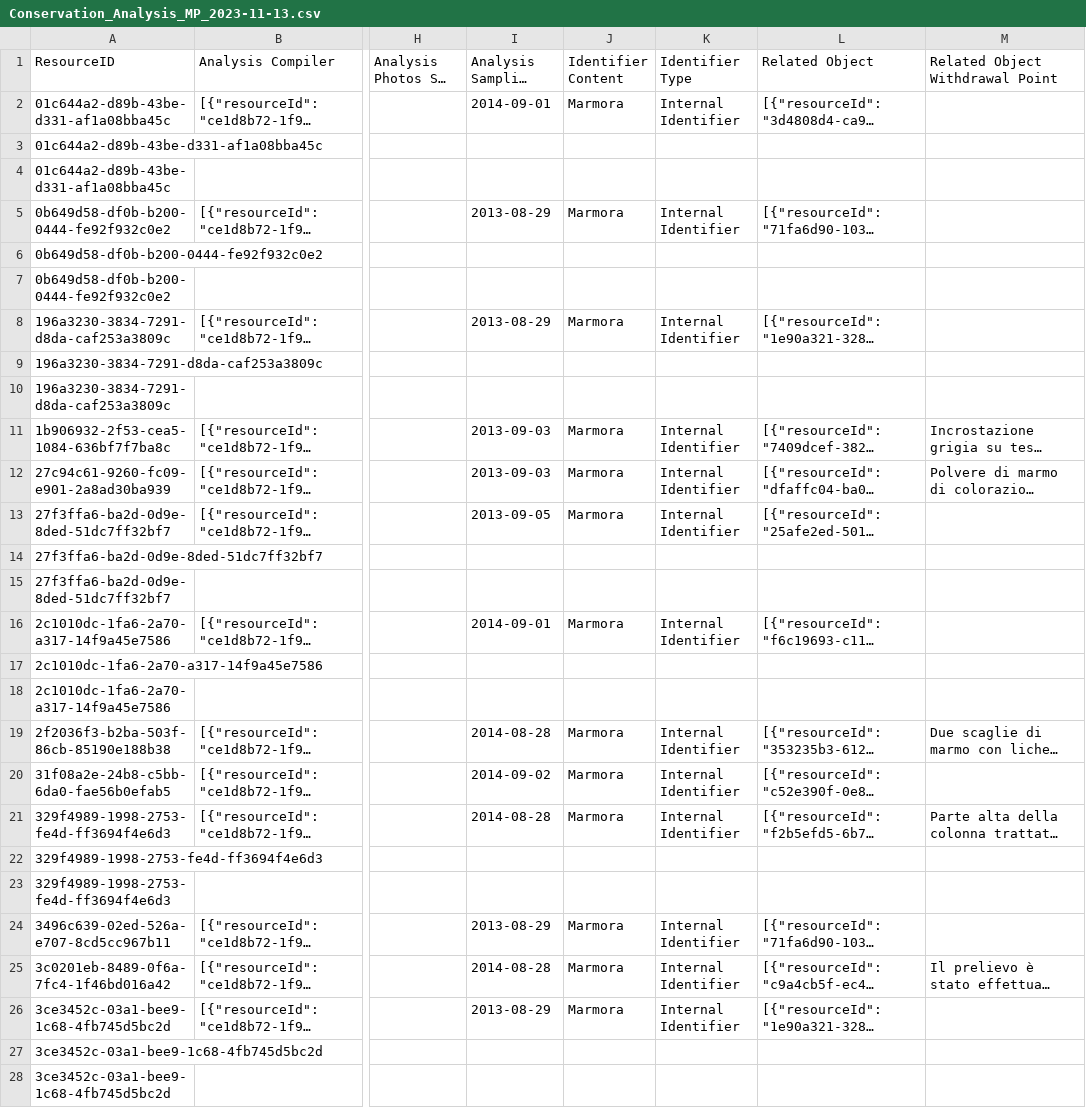
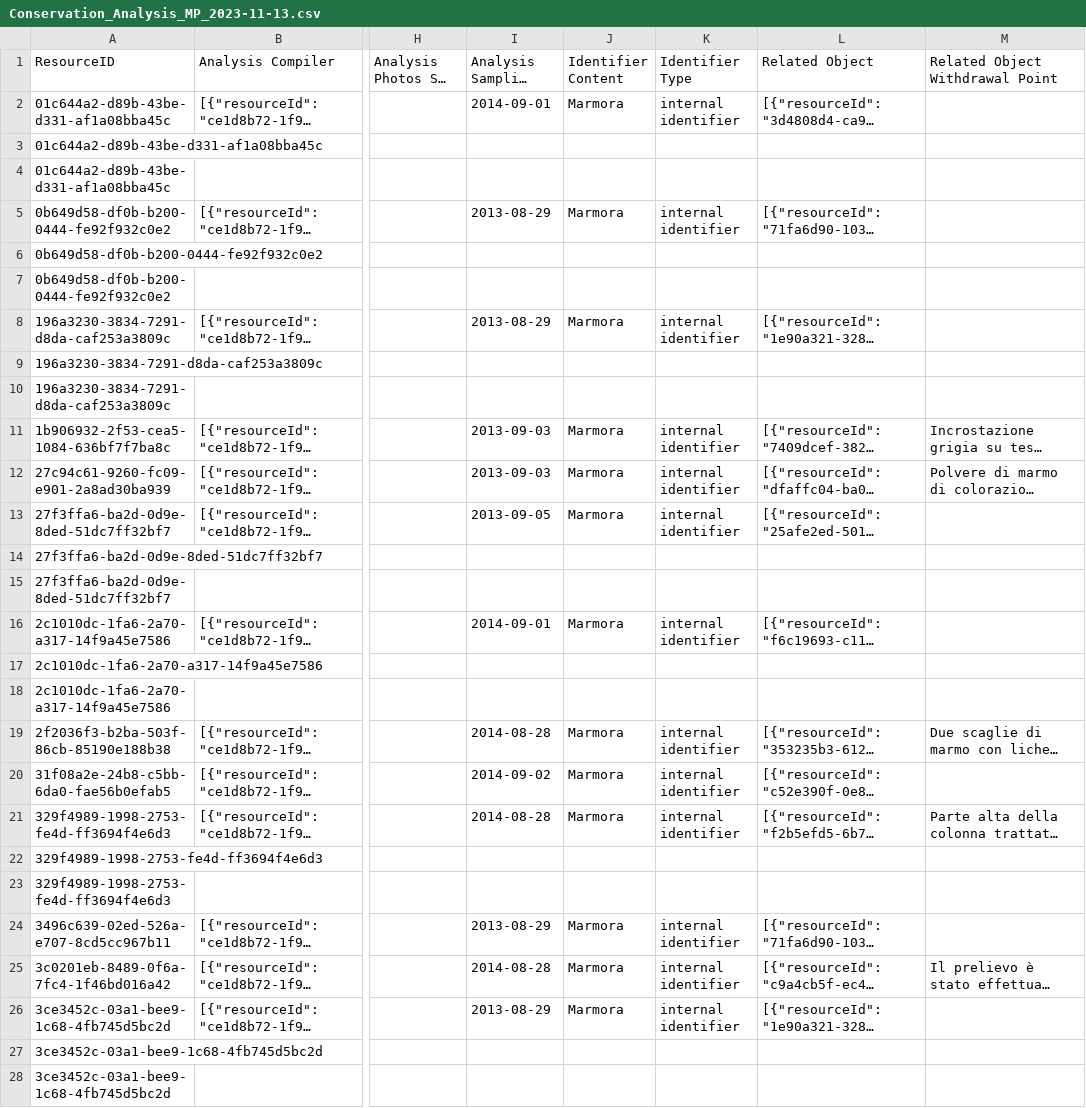
Before and after one commit to GerAng1/the-dataspace-project-v6, a CSV file: 2023-11-13-marmora/business_data/Conservation_Analysis_MP_2023-11-13.csv, drawn as a sheet; only a part is shown, gaps mark what is left out; long unchanged cells end in …; the diff covers the shown part only; the diff names each change by its address in the sheet, - before the commit and + after, or states it on an @@ line.

```diff
--- a/2023-11-13-marmora/business_data/Conservation_Analysis_MP_2023-11-13.csv
+++ b/2023-11-13-marmora/business_data/Conservation_Analysis_MP_2023-11-13.csv
-K2 (Identifier Type): Internal Identifier
+K2 (Identifier Type): internal identifier
-K5 (Identifier Type): Internal Identifier
+K5 (Identifier Type): internal identifier
-K8 (Identifier Type): Internal Identifier
+K8 (Identifier Type): internal identifier
-K11:K13 (Identifier Type): Internal Identifier
+K11:K13 (Identifier Type): internal identifier
-K16 (Identifier Type): Internal Identifier
+K16 (Identifier Type): internal identifier
-K19:K21 (Identifier Type): Internal Identifier
+K19:K21 (Identifier Type): internal identifier
-K24:K26 (Identifier Type): Internal Identifier
+K24:K26 (Identifier Type): internal identifier
```
Also changed, not shown: 43 edited cells elsewhere in this file, 2023-11-13-marmora/business_data/Aton_3D_Model_2023-11-13.csv, 2023-11-13-marmora/business_data/Characterization_Analysis_MP_2023-11-13.csv, 6 other files.
